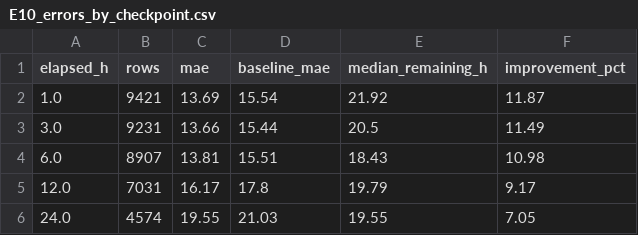
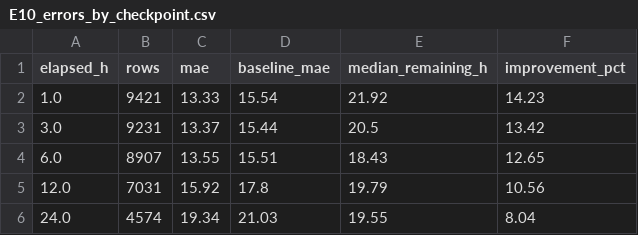
Before and after one commit to vAudioso/harborwise, a CSV file: reports/E10_errors_by_checkpoint.csv, drawn as a sheet.

```diff
--- a/reports/E10_errors_by_checkpoint.csv
+++ b/reports/E10_errors_by_checkpoint.csv
@@ -1,6 +1,6 @@
 elapsed_h,rows,mae,baseline_mae,median_remaining_h,improvement_pct
-1.0,9421,13.69,15.54,21.92,11.87
-3.0,9231,13.66,15.44,20.5,11.49
-6.0,8907,13.81,15.51,18.43,10.98
-12.0,7031,16.17,17.8,19.79,9.17
-24.0,4574,19.55,21.03,19.55,7.05
+1.0,9421,13.33,15.54,21.92,14.23
+3.0,9231,13.37,15.44,20.5,13.42
+6.0,8907,13.55,15.51,18.43,12.65
+12.0,7031,15.92,17.8,19.79,10.56
+24.0,4574,19.34,21.03,19.55,8.04
```
Also changed, not shown: reports/E10_biggest_misses.csv, reports/E10_errors_by_port.csv, 24 other files.
